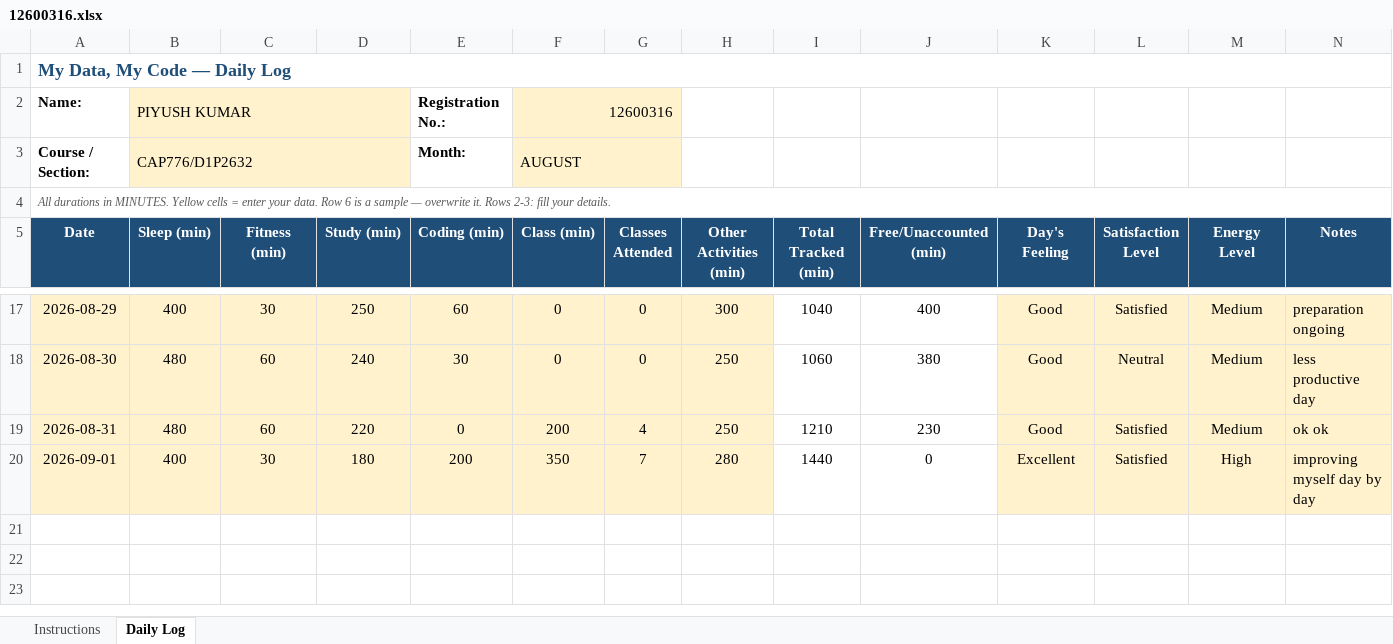
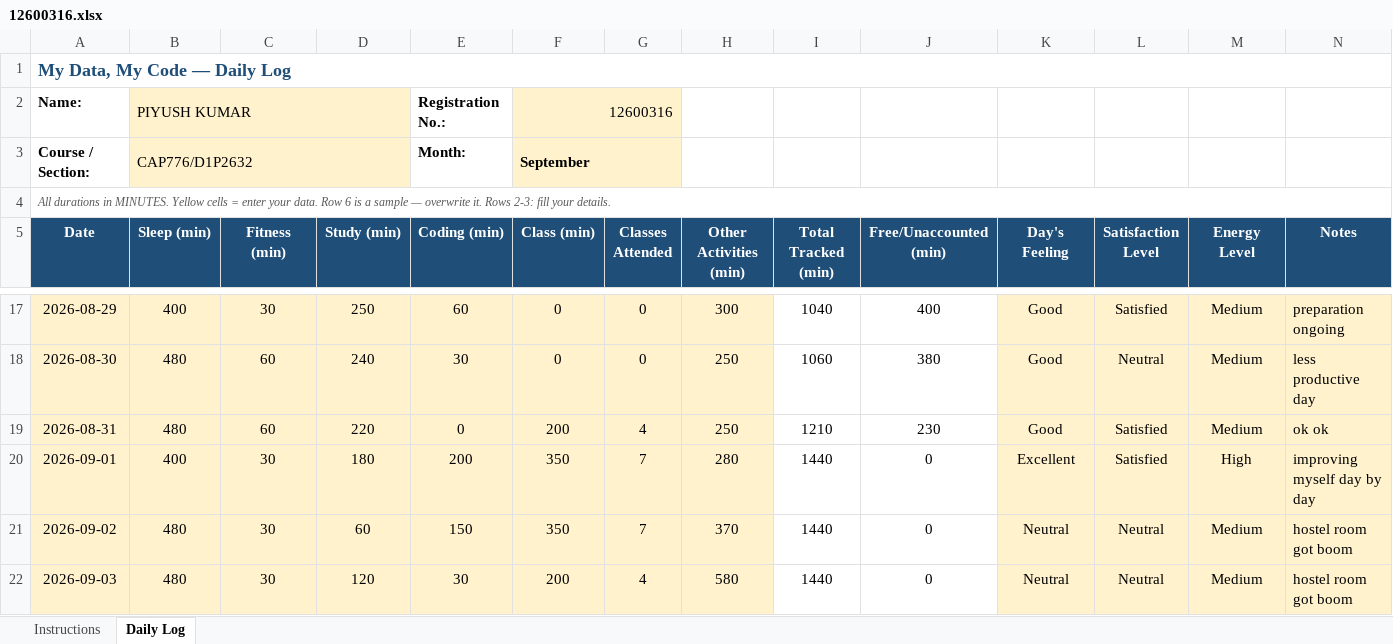
Before and after one commit to eZpiyush/CAP776, an Excel workbook: 12600316.xlsx, sheet Daily Log, drawn as a sheet; only a part is shown, gaps mark what is left out; values as stored, in another font and other column widths than the file's, no borders; conditional formats not drawn; the diff names each change by its address in the sheet, - before the commit and + after, or states it on an @@ line.

Commit message:
update of 3rd Aug

```diff
--- a/12600316.xlsx (sheet Daily Log)
+++ b/12600316.xlsx (sheet Daily Log)
-F3 (Class (min)): AUGUST
+F3 (Class (min)): September
-F3 bold: off
+F3 bold: on
+row 21: 2026-09-02 | 480 | 30 | 60 | 150 | 350 | 7 | 370 | 1440 | 0 | Neutral | Neutral | Medium | hostel room got boom
+row 22: 2026-09-03 | 480 | 30 | 120 | 30 | 200 | 4 | 580 | 1440 | 0 | Neutral | Neutral | Medium | hostel room got boom
```
